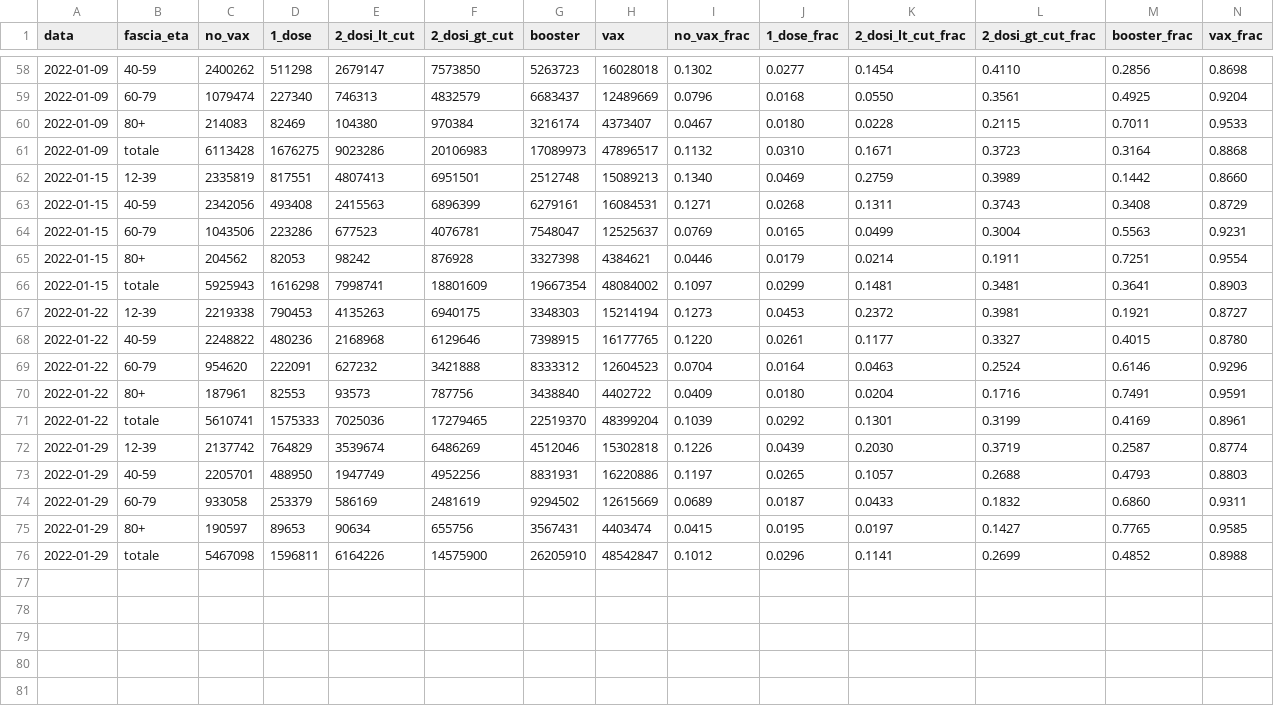
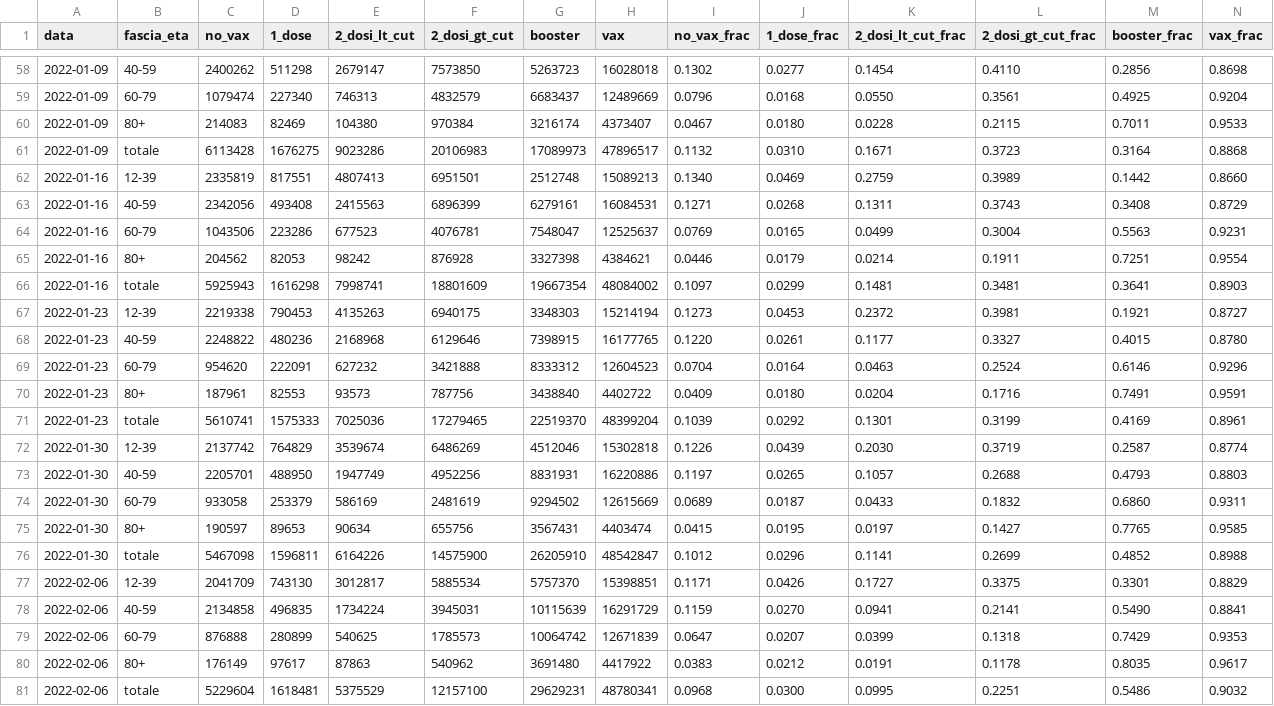
Before and after one commit to thomasmuntzer/covid19, a CSV file: Italy/data/rapporti_ISS - Popolazione.csv, drawn as a sheet; only a part is shown, gaps mark what is left out; rows hold the shown columns only; the diff names each change by its address in the sheet, - before the commit and + after, or states it on an @@ line.

Commit message:
last week data

```diff
--- a/Italy/data/rapporti_ISS - Popolazione.csv
+++ b/Italy/data/rapporti_ISS - Popolazione.csv
-A62:A66 (data): 2022-01-15
+A62:A66 (data): 2022-01-16
-A67:A71 (data): 2022-01-22
+A67:A71 (data): 2022-01-23
-A72:A76 (data): 2022-01-29
+A72:A76 (data): 2022-01-30
+row 77: 2022-02-06 | 12-39 | 2041709 | 743130 | 3012817 | 5885534 | 5757370 | 15398851 | 0.1171 | 0.0426 | 0.1727 | 0.3375 | 0.3301 | 0.8829
+row 78: 2022-02-06 | 40-59 | 2134858 | 496835 | 1734224 | 3945031 | 10115639 | 16291729 | 0.1159 | 0.0270 | 0.0941 | 0.2141 | 0.5490 | 0.8841
+row 79: 2022-02-06 | 60-79 | 876888 | 280899 | 540625 | 1785573 | 10064742 | 12671839 | 0.0647 | 0.0207 | 0.0399 | 0.1318 | 0.7429 | 0.9353
+row 80: 2022-02-06 | 80+ | 176149 | 97617 | 87863 | 540962 | 3691480 | 4417922 | 0.0383 | 0.0212 | 0.0191 | 0.1178 | 0.8035 | 0.9617
+row 81: 2022-02-06 | totale | 5229604 | 1618481 | 5375529 | 12157100 | 29629231 | 48780341 | 0.0968 | 0.0300 | 0.0995 | 0.2251 | 0.5486 | 0.9032
```
Also changed, not shown: Italy/data/rapporti_ISS - Contagi.csv, Italy/data/rapporti_ISS - Decessi.csv, 9 other files.
